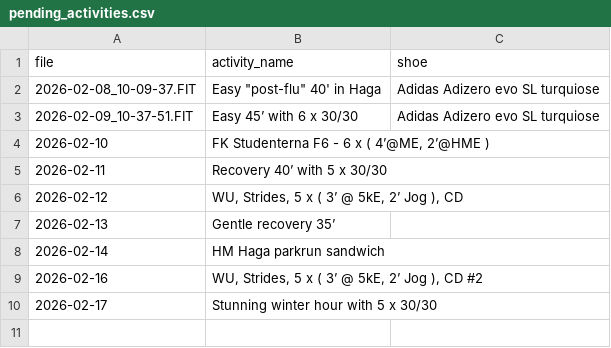
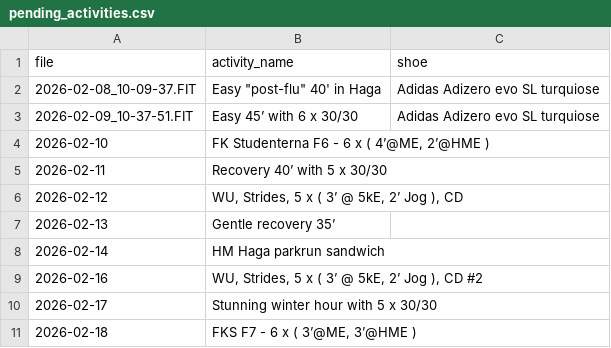
Before and after one commit to dobssi/Fitness-Data, a CSV file: pending_activities.csv, drawn as a sheet.

```diff
--- a/pending_activities.csv
+++ b/pending_activities.csv
@@ -10 +10,2 @@ file,activity_name,shoe
 2026-02-17,Stunning winter hour with 5 x 30/30,
+2026-02-18,"FKS F7 - 6 x ( 3’@ME, 3’@HME )",
```
Also changed, not shown: 27 other files.
